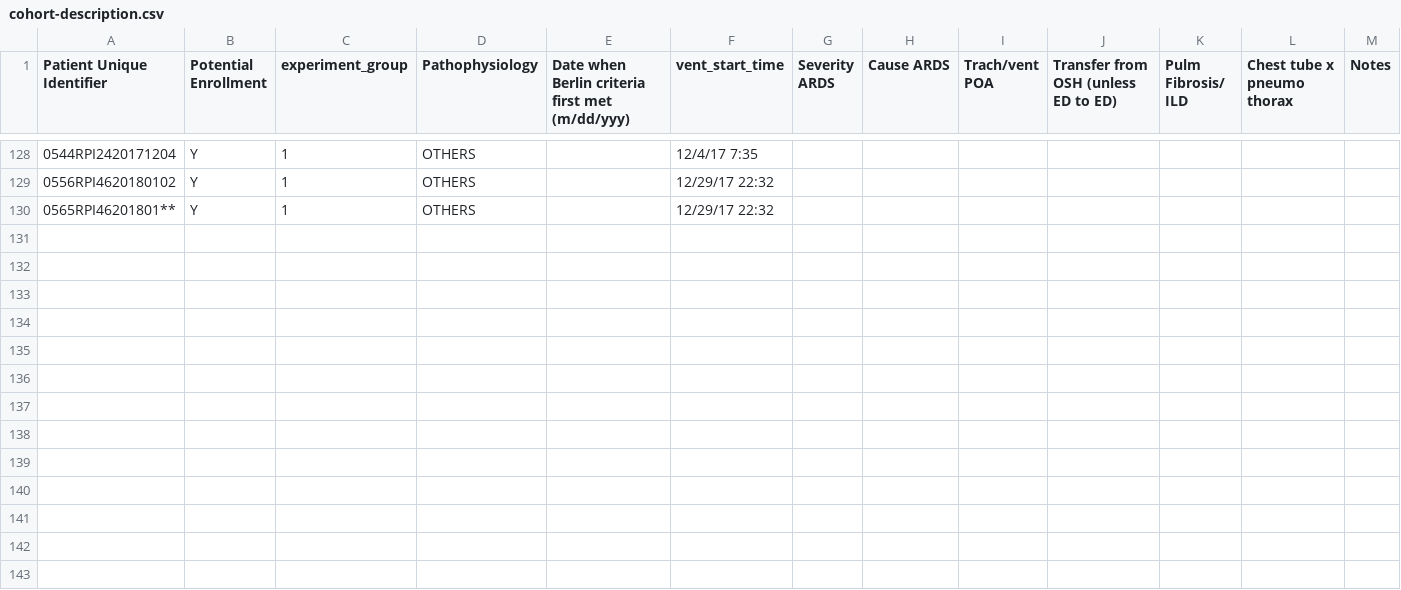
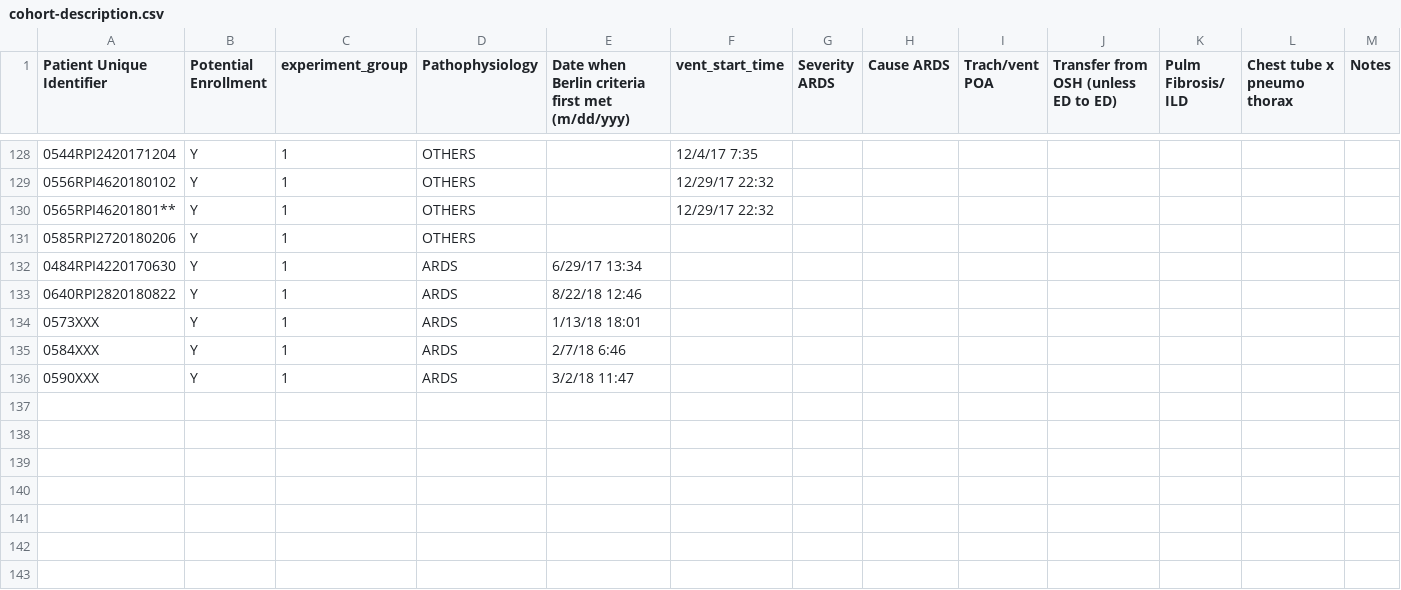
Before and after one commit to hahnicity/ardsdetection, a CSV file: cohort-description.csv, drawn as a sheet; only a part is shown, gaps mark what is left out.

Commit message:
add new ARDS patients

```diff
--- a/cohort-description.csv
+++ b/cohort-description.csv
@@ -130,8 +130,8 @@ Patient Unique Identifier,Potential Enrollment,experiment_group,Pathophysiology,
 0565RPI46201801**,Y,1,OTHERS,,12/29/17 22:32,,,,,,,
-,,,,,,,,,,,,
-,,,,,,,,,,,,
-,,,,,,,,,,,,
-,,,,,,,,,,,,
-,,,,,,,,,,,,
-,,,,,,,,,,,,
+0585RPI2720180206,Y,1,OTHERS,,,,,,,,,
+0484RPI4220170630,Y,1,ARDS,6/29/17 13:34,,,,,,,,
+0640RPI2820180822,Y,1,ARDS,8/22/18 12:46,,,,,,,,
+0573XXX,Y ,1,ARDS,1/13/18 18:01,,,,,,,,
+0584XXX,Y,1,ARDS,2/7/18 6:46,,,,,,,,
+0590XXX,Y,1,ARDS,3/2/18 11:47,,,,,,,,
 ,,,,,,,,,,,,
```
